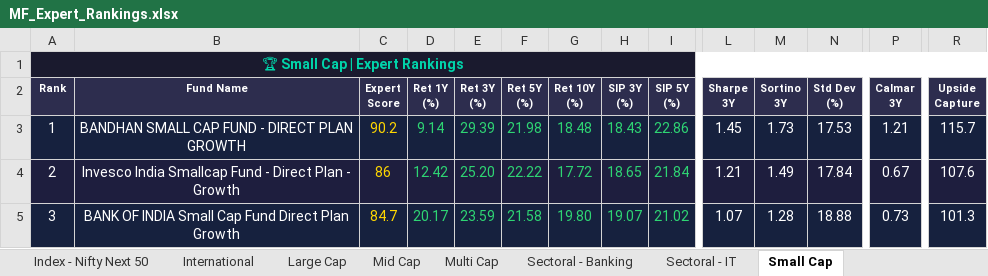
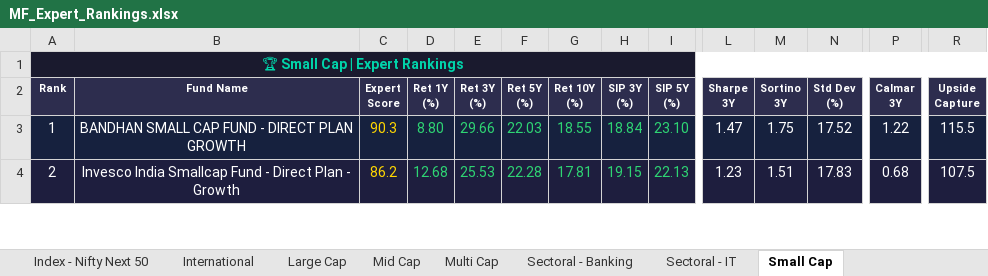
Before and after one commit to myfinancialria/mf-data-fetcher, an Excel workbook: output/MF_Expert_Rankings.xlsx, sheet Small Cap, drawn as a sheet; only a part is shown, gaps mark what is left out; values as stored, in another font and other column widths than the file's, no borders; removed rows and columns are numbered as before the commit, all else as after; rows hold the shown columns only; the diff covers the shown part only; the diff names each change by its address in the sheet, - before the commit and + after, or states it on an @@ line.

```diff
--- a/output/MF_Expert_Rankings.xlsx (sheet Small Cap)
+++ b/output/MF_Expert_Rankings.xlsx (sheet Small Cap)
-C3 (Expert Score): 90.2
+C3 (Expert Score): 90.3
-D3 (Ret 1Y (%)): 9.14
+D3 (Ret 1Y (%)): 8.80
-E3 (Ret 3Y (%)): 29.39
+E3 (Ret 3Y (%)): 29.66
-F3 (Ret 5Y (%)): 21.98
+F3 (Ret 5Y (%)): 22.03
-G3 (Ret 10Y (%)): 18.48
+G3 (Ret 10Y (%)): 18.55
-H3 (SIP 3Y (%)): 18.43
+H3 (SIP 3Y (%)): 18.84
-I3 (SIP 5Y (%)): 22.86
+I3 (SIP 5Y (%)): 23.10
-L3 (Sharpe 3Y): 1.45
+L3 (Sharpe 3Y): 1.47
-M3 (Sortino 3Y): 1.73
+M3 (Sortino 3Y): 1.75
-N3 (Std Dev (%)): 17.53
+N3 (Std Dev (%)): 17.52
-P3 (Calmar 3Y): 1.21
+P3 (Calmar 3Y): 1.22
-R3 (Upside Capture): 115.7
+R3 (Upside Capture): 115.5
-C4 (Expert Score): 86
+C4 (Expert Score): 86.2
-D4 (Ret 1Y (%)): 12.42
+D4 (Ret 1Y (%)): 12.68
-E4 (Ret 3Y (%)): 25.20
+E4 (Ret 3Y (%)): 25.53
-F4 (Ret 5Y (%)): 22.22
+F4 (Ret 5Y (%)): 22.28
-G4 (Ret 10Y (%)): 17.72
+G4 (Ret 10Y (%)): 17.81
-H4 (SIP 3Y (%)): 18.65
+H4 (SIP 3Y (%)): 19.15
-I4 (SIP 5Y (%)): 21.84
+I4 (SIP 5Y (%)): 22.13
-L4 (Sharpe 3Y): 1.21
+L4 (Sharpe 3Y): 1.23
-M4 (Sortino 3Y): 1.49
+M4 (Sortino 3Y): 1.51
-N4 (Std Dev (%)): 17.84
+N4 (Std Dev (%)): 17.83
-P4 (Calmar 3Y): 0.67
+P4 (Calmar 3Y): 0.68
-R4 (Upside Capture): 107.6
+R4 (Upside Capture): 107.5
-row 5: 3 | BANK OF INDIA Small Cap Fund Direct Plan Growth | 84.7 | 20.17 | 23.59 | 21.58 | 19.80 | 19.07 | 21.02 | 1.07 | 1.28 | 18.88 | 0.73 | 101.3
```
Also changed, not shown: 11 added rows, 10 removed rows, 619 edited cells and cell formats elsewhere in this sheet, sheet Mid Cap, sheet Sectoral - Banking, sheet Flexi Cap, sheet Large Cap, sheet Balanced Advantage, sheet ELSS, 11 more sheets, 3 other files.
